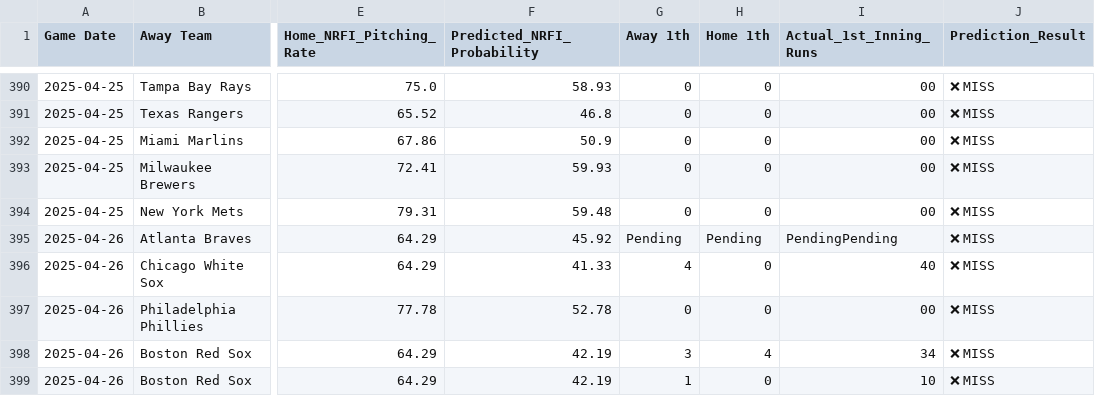
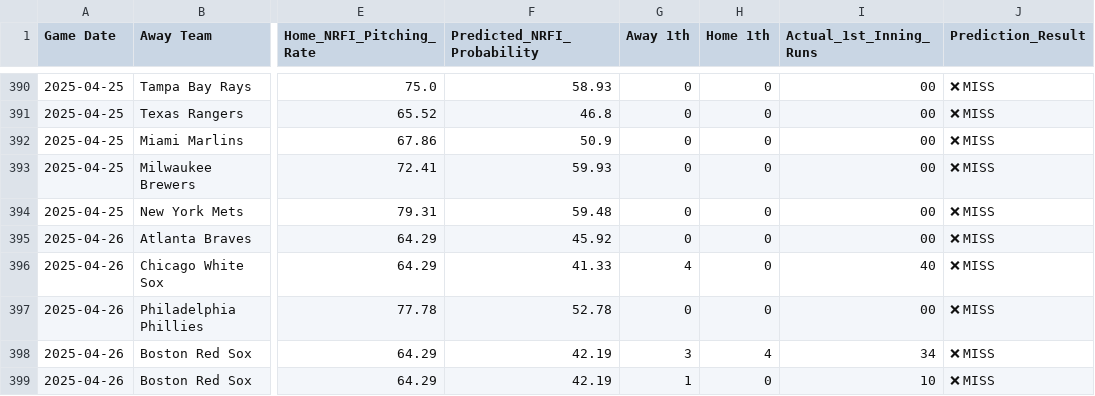
Before and after one commit to radgator13/mlb-scratch-model-v3.5, a CSV file: data/mlb_nrfi_results_full.csv, drawn as a sheet; only a part is shown, gaps mark what is left out; the diff names each change by its address in the sheet, - before the commit and + after, or states it on an @@ line.

```diff
--- a/data/mlb_nrfi_results_full.csv
+++ b/data/mlb_nrfi_results_full.csv
-G395 (Away 1th): Pending
+G395 (Away 1th): 0
-H395 (Home 1th): Pending
+H395 (Home 1th): 0
-I395 (Actual_1st_Inning_Runs): PendingPending
+I395 (Actual_1st_Inning_Runs): 00
```
Also changed, not shown: data/mlb_boxscores_full.csv, 4 other files.
